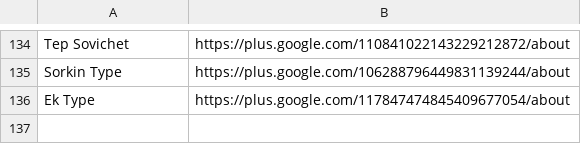
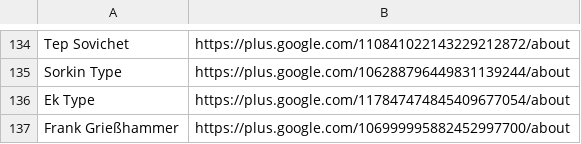
Before and after one commit to StudioCreate/googlefontdirectory-hg, a CSV file: designers/profiles.csv, drawn as a sheet; only a part is shown, gaps mark what is left out; the diff names each change by its address in the sheet, - before the commit and + after, or states it on an @@ line.

Commit message:
Adding Frank Grießhammer to profiles.csv

```diff
--- a/designers/profiles.csv
+++ b/designers/profiles.csv
+row 137: Frank Grießhammer | https://plus.google.com/106999995882452997700/about
```
